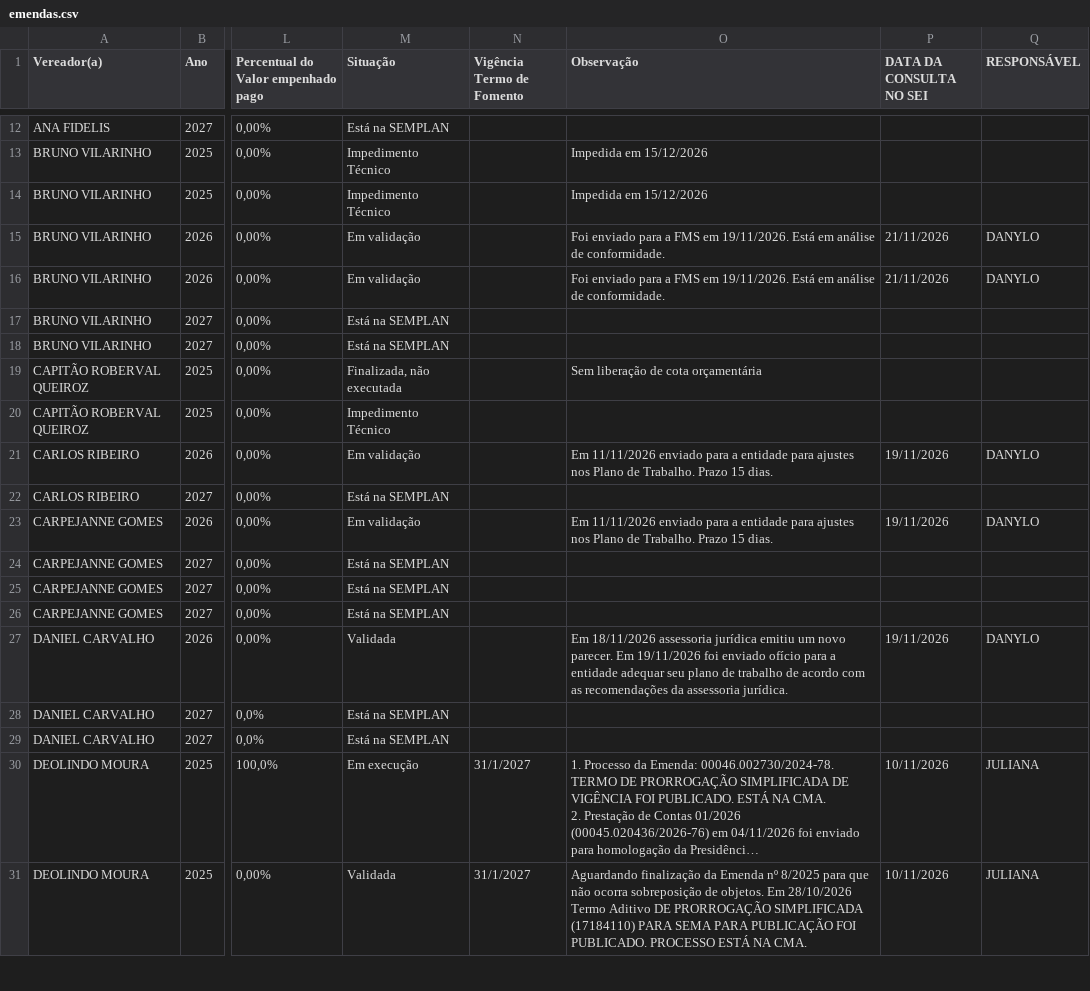
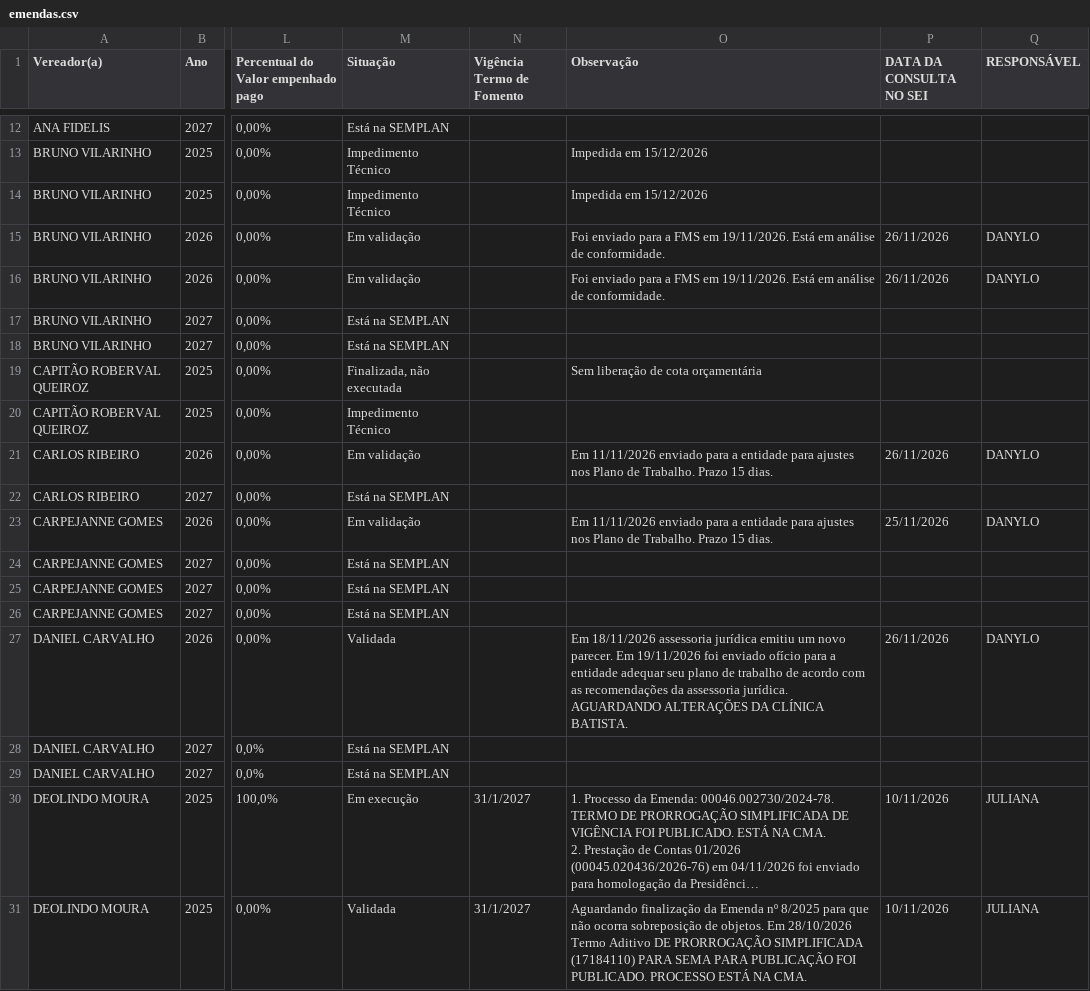
Before and after one commit to danylogalisa-pro/dashboard-emendas, a CSV file: data/emendas.csv, drawn as a sheet; only a part is shown, gaps mark what is left out; long unchanged cells end in …; the diff covers the shown part only; the diff names each change by its address in the sheet, - before the commit and + after, or states it on an @@ line.

```diff
--- a/data/emendas.csv
+++ b/data/emendas.csv
-P15:P16 (DATA DA CONSULTA NO SEI): 21/11/2026
+P15:P16 (DATA DA CONSULTA NO SEI): 26/11/2026
-P21 (DATA DA CONSULTA NO SEI): 19/11/2026
+P21 (DATA DA CONSULTA NO SEI): 26/11/2026
-P23 (DATA DA CONSULTA NO SEI): 19/11/2026
+P23 (DATA DA CONSULTA NO SEI): 25/11/2026
-O27 (Observação): …assessoria jurídica.
+O27 (Observação): …assessoria jurídica. AGUARDANDO ALTERAÇÕES DA CLÍNICA BATISTA.
-P27 (DATA DA CONSULTA NO SEI): 19/11/2026
+P27 (DATA DA CONSULTA NO SEI): 26/11/2026
```
Also changed, not shown: 72 edited cells elsewhere in this file, 2 other files.
